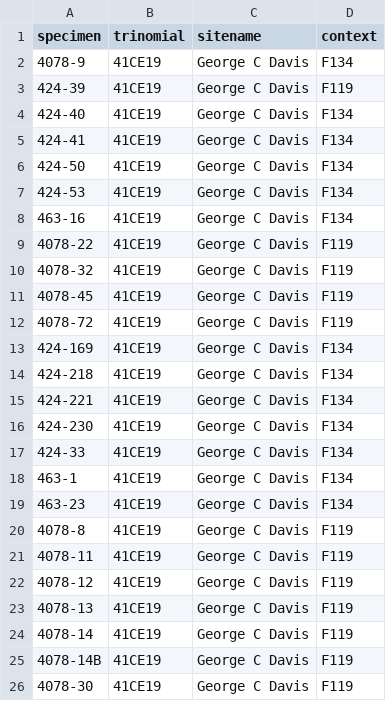
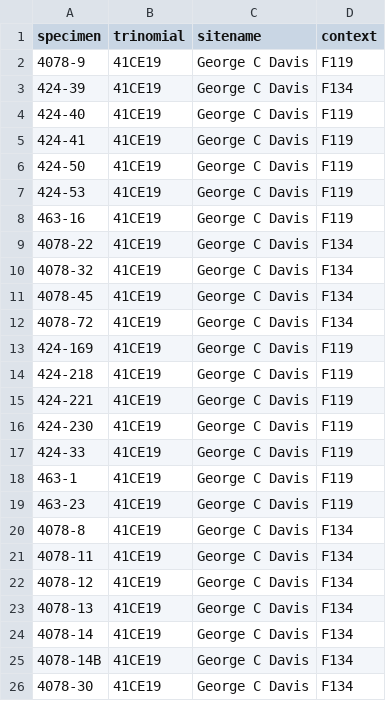
Before and after one commit to seldenlab/gahaganmorph.3, a CSV file: supp/qdataH1b.csv, drawn as a sheet.

```diff
--- a/supp/qdataH1b.csv
+++ b/supp/qdataH1b.csv
@@ -1,26 +1,26 @@
 specimen,trinomial,sitename,context
-4078-9,41CE19,George C Davis,F134
-424-39,41CE19,George C Davis,F119
-424-40,41CE19,George C Davis,F134
-424-41,41CE19,George C Davis,F134
-424-50,41CE19,George C Davis,F134
-424-53,41CE19,George C Davis,F134
-463-16,41CE19,George C Davis,F134
-4078-22,41CE19,George C Davis,F119
-4078-32,41CE19,George C Davis,F119
-4078-45,41CE19,George C Davis,F119
-4078-72,41CE19,George C Davis,F119
-424-169,41CE19,George C Davis,F134
-424-218,41CE19,George C Davis,F134
-424-221,41CE19,George C Davis,F134
-424-230,41CE19,George C Davis,F134
-424-33,41CE19,George C Davis,F134
-463-1,41CE19,George C Davis,F134
-463-23,41CE19,George C Davis,F134
-4078-8,41CE19,George C Davis,F119
-4078-11,41CE19,George C Davis,F119
-4078-12,41CE19,George C Davis,F119
-4078-13,41CE19,George C Davis,F119
-4078-14,41CE19,George C Davis,F119
-4078-14B,41CE19,George C Davis,F119
-4078-30,41CE19,George C Davis,F119
+4078-9,41CE19,George C Davis,F119
+424-39,41CE19,George C Davis,F134
+424-40,41CE19,George C Davis,F119
+424-41,41CE19,George C Davis,F119
+424-50,41CE19,George C Davis,F119
+424-53,41CE19,George C Davis,F119
+463-16,41CE19,George C Davis,F119
+4078-22,41CE19,George C Davis,F134
+4078-32,41CE19,George C Davis,F134
+4078-45,41CE19,George C Davis,F134
+4078-72,41CE19,George C Davis,F134
+424-169,41CE19,George C Davis,F119
+424-218,41CE19,George C Davis,F119
+424-221,41CE19,George C Davis,F119
+424-230,41CE19,George C Davis,F119
+424-33,41CE19,George C Davis,F119
+463-1,41CE19,George C Davis,F119
+463-23,41CE19,George C Davis,F119
+4078-8,41CE19,George C Davis,F134
+4078-11,41CE19,George C Davis,F134
+4078-12,41CE19,George C Davis,F134
+4078-13,41CE19,George C Davis,F134
+4078-14,41CE19,George C Davis,F134
+4078-14B,41CE19,George C Davis,F134
+4078-30,41CE19,George C Davis,F134
```
Also changed, not shown: supp/qdataH2.csv, 52 other files.
